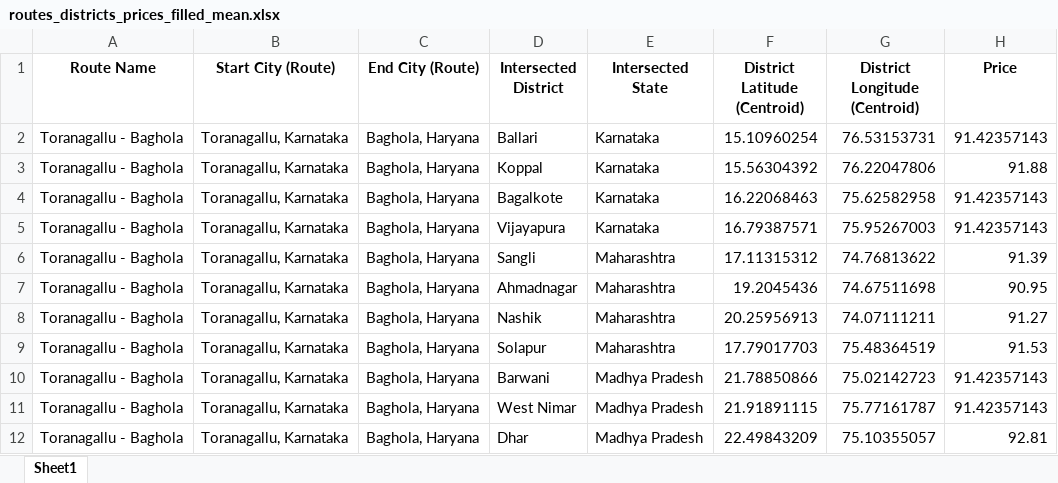
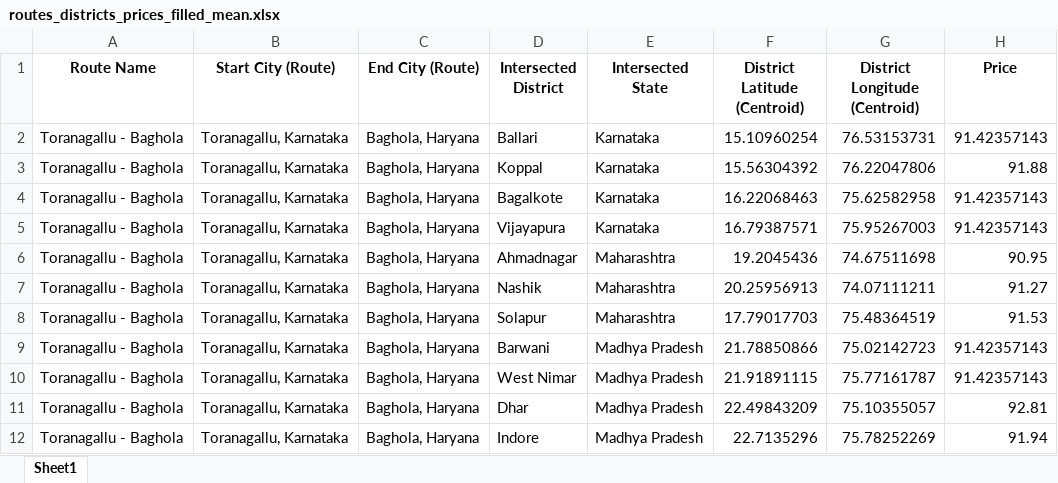
Before and after one commit to purvesh1/fuel-optimizer-india, an Excel workbook: routes_districts_prices_filled_mean.xlsx, sheet Sheet1, drawn as a sheet; only a part is shown; the shorter side is filled out with more unchanged rows; values as stored, in another font and other column widths than the file's, no borders; the diff names each change by its address in the sheet, - before the commit and + after, or states it on an @@ line.

Commit message:
added arrival fuel fillings table, and route generatir to include distances as well

```diff
--- a/routes_districts_prices_filled_mean.xlsx (sheet Sheet1)
+++ b/routes_districts_prices_filled_mean.xlsx (sheet Sheet1)
-row 6: Toranagallu - Baghola | Toranagallu, Karnataka | Baghola, Haryana | Sangli | Maharashtra | 17.11315312 | 74.76813622 | 91.39
```
Also changed, not shown: 7 other files.
